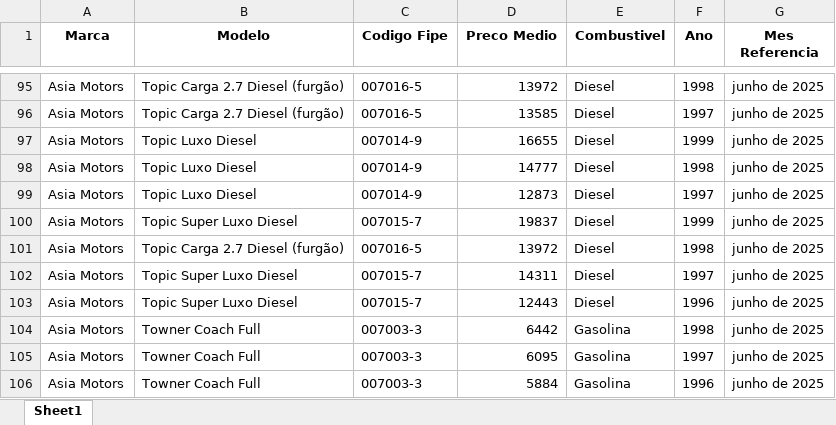
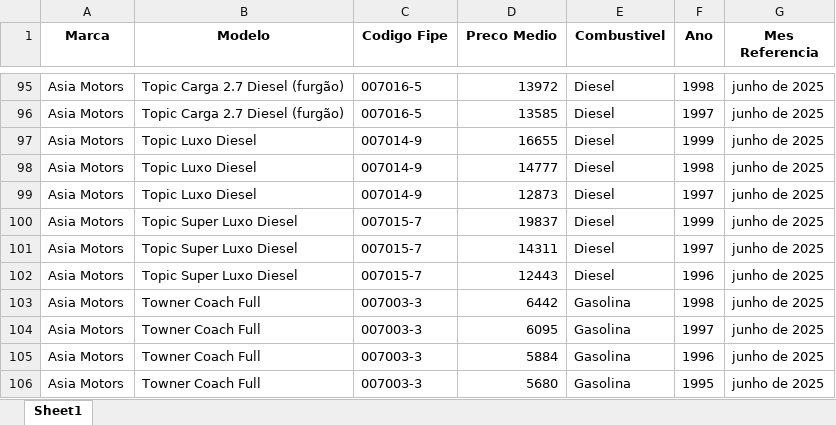
Before and after one commit to GabrielBright/Scraping_fiep, an Excel workbook: Base_Fipe.xlsx, sheet Sheet1, drawn as a sheet; only a part is shown, gaps mark what is left out; the shorter side is filled out with more unchanged rows; values as stored, in another font and other column widths than the file's, no borders; removed rows and columns are numbered as before the commit, all else as after; the diff covers the shown part only; the diff names each change by its address in the sheet, - before the commit and + after, or states it on an @@ line.

```diff
--- a/Base_Fipe.xlsx (sheet Sheet1)
+++ b/Base_Fipe.xlsx (sheet Sheet1)
-row 101: Asia Motors | Topic Carga 2.7 Diesel (furgão) | 007016-5 | 13972 | Diesel | 1998 | junho de 2025
```
Also changed, not shown: 145 added rows elsewhere in this sheet, Fipe.xlsx, Fipe_temp.xlsx, 4 other files.
